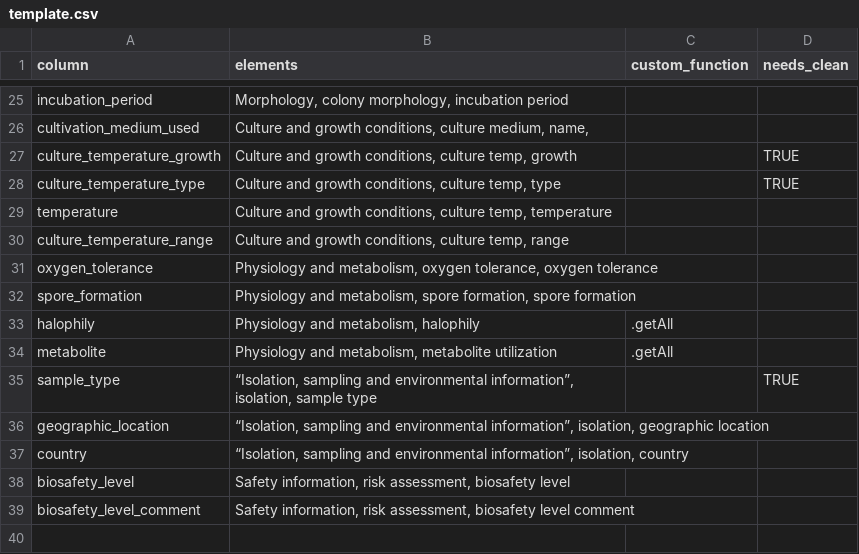
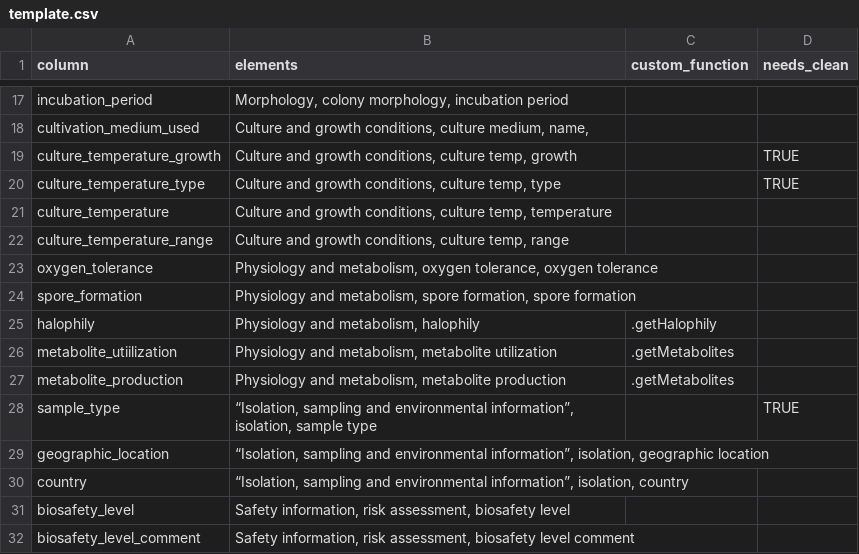
Before and after one commit to jwokaty/BacDiveR, a CSV file: inst/extdata/template.csv, drawn as a sheet; only a part is shown, gaps mark what is left out; the diff covers the shown part only.

Commit message:
Add .getMetabolites, .getHalophily, .getHemolysis

```diff
--- a/inst/extdata/template.csv
+++ b/inst/extdata/template.csv
@@ -28,3 +20,3 @@ culture_temperature_growth,"Culture and growth conditions, culture temp, growth"
 culture_temperature_type,"Culture and growth conditions, culture temp, type",,TRUE
-temperature,"Culture and growth conditions, culture temp, temperature",,
+culture_temperature,"Culture and growth conditions, culture temp, temperature",,
 culture_temperature_range,"Culture and growth conditions, culture temp, range",,
@@ -32,4 +24,5 @@ oxygen_tolerance,"Physiology and metabolism, oxygen tolerance, oxygen tolerance"
 spore_formation,"Physiology and metabolism, spore formation, spore formation",,
-halophily,"Physiology and metabolism, halophily",.getAll,
-metabolite,"Physiology and metabolism, metabolite utilization",.getAll,
+halophily,"Physiology and metabolism, halophily",.getHalophily,
+metabolite_utiilization,"Physiology and metabolism, metabolite utilization",.getMetabolites,
+metabolite_production,"Physiology and metabolism, metabolite production",.getMetabolites,
 sample_type,"“Isolation, sampling and environmental information”, isolation, sample type",,TRUE
```
Also changed, not shown: 2 added rows, 8 removed rows and 6 edited cells elsewhere in this file, 7 other files.
